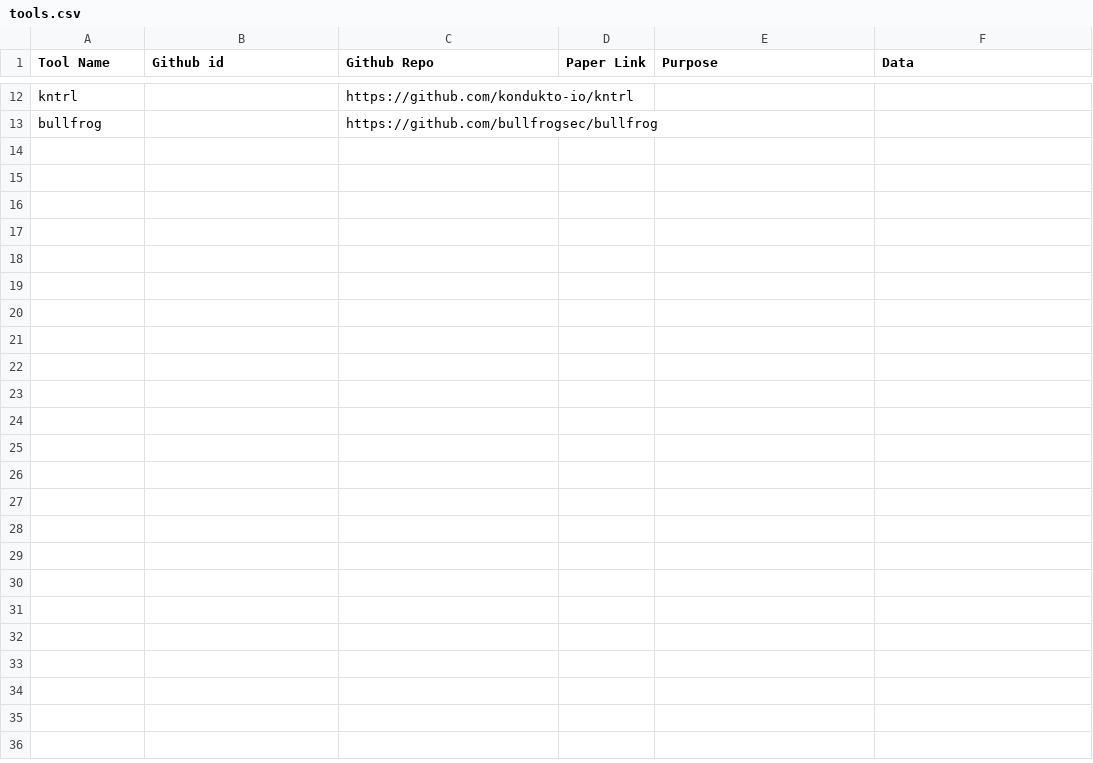
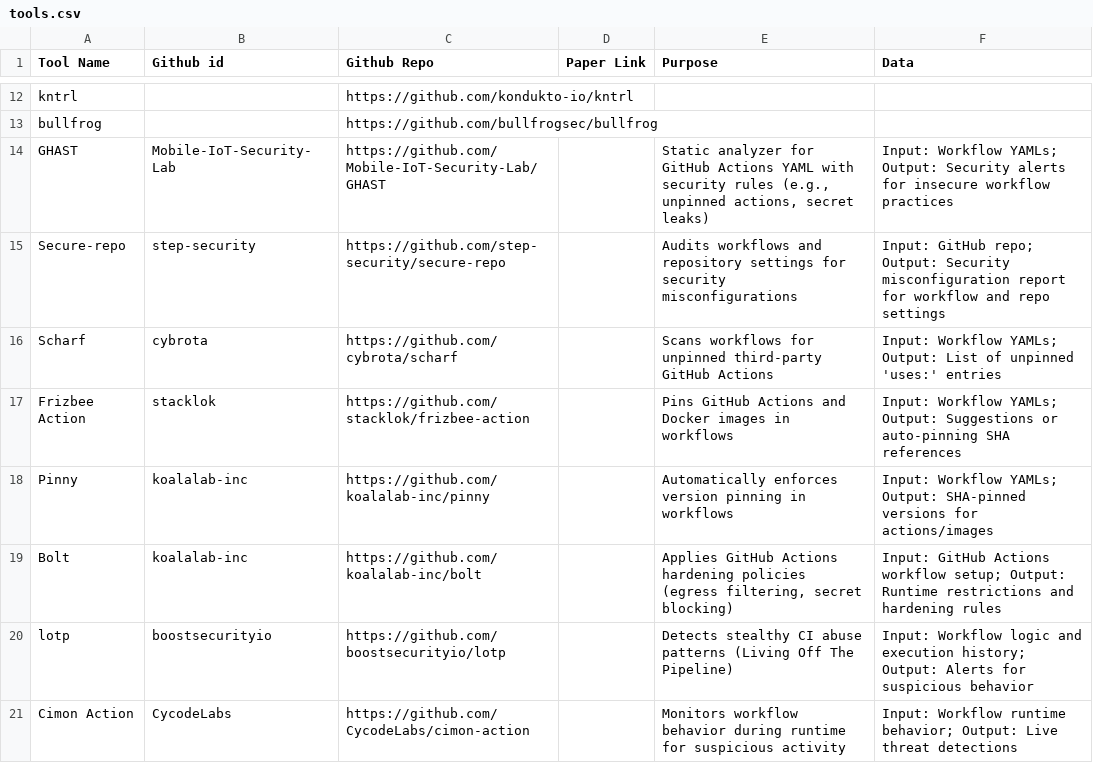
Before and after one commit to sparkrew/github-actions-security, a CSV file: tools.csv, drawn as a sheet; only a part is shown, gaps mark what is left out; the diff names each change by its address in the sheet, - before the commit and + after, or states it on an @@ line.

Commit message:
Update tools.csv

```diff
--- a/tools.csv
+++ b/tools.csv
+row 14: GHAST | Mobile-IoT-Security-Lab | https://github.com/Mobile-IoT-Security-Lab/GHAST |  | Static analyzer for GitHub Actions YAML with security rules (e.g., unpinned actions, secret leaks) | Input: Workflow YAMLs; Output: Security alerts for insecure workflow practices
+row 15: Secure-repo | step-security | https://github.com/step-security/secure-repo |  | Audits workflows and repository settings for security misconfigurations | Input: GitHub repo; Output: Security misconfiguration report for workflow and repo settings
+row 16: Scharf | cybrota | https://github.com/cybrota/scharf |  | Scans workflows for unpinned third-party GitHub Actions | Input: Workflow YAMLs; Output: List of unpinned 'uses:' entries
+row 17: Frizbee Action | stacklok | https://github.com/stacklok/frizbee-action |  | Pins GitHub Actions and Docker images in workflows | Input: Workflow YAMLs; Output: Suggestions or auto-pinning SHA references
+row 18: Pinny | koalalab-inc | https://github.com/koalalab-inc/pinny |  | Automatically enforces version pinning in workflows | Input: Workflow YAMLs; Output: SHA-pinned versions for actions/images
+row 19: Bolt | koalalab-inc | https://github.com/koalalab-inc/bolt |  | Applies GitHub Actions hardening policies (egress filtering, secret blocking) | Input: GitHub Actions workflow setup; Output: Runtime restrictions and hardening rules
+row 20: lotp | boostsecurityio | https://github.com/boostsecurityio/lotp |  | Detects stealthy CI abuse patterns (Living Off The Pipeline) | Input: Workflow logic and execution history; Output: Alerts for suspicious behavior
+row 21: Cimon Action | CycodeLabs | https://github.com/CycodeLabs/cimon-action |  | Monitors workflow behavior during runtime for suspicious activity | Input: Workflow runtime behavior; Output: Live threat detections
```
